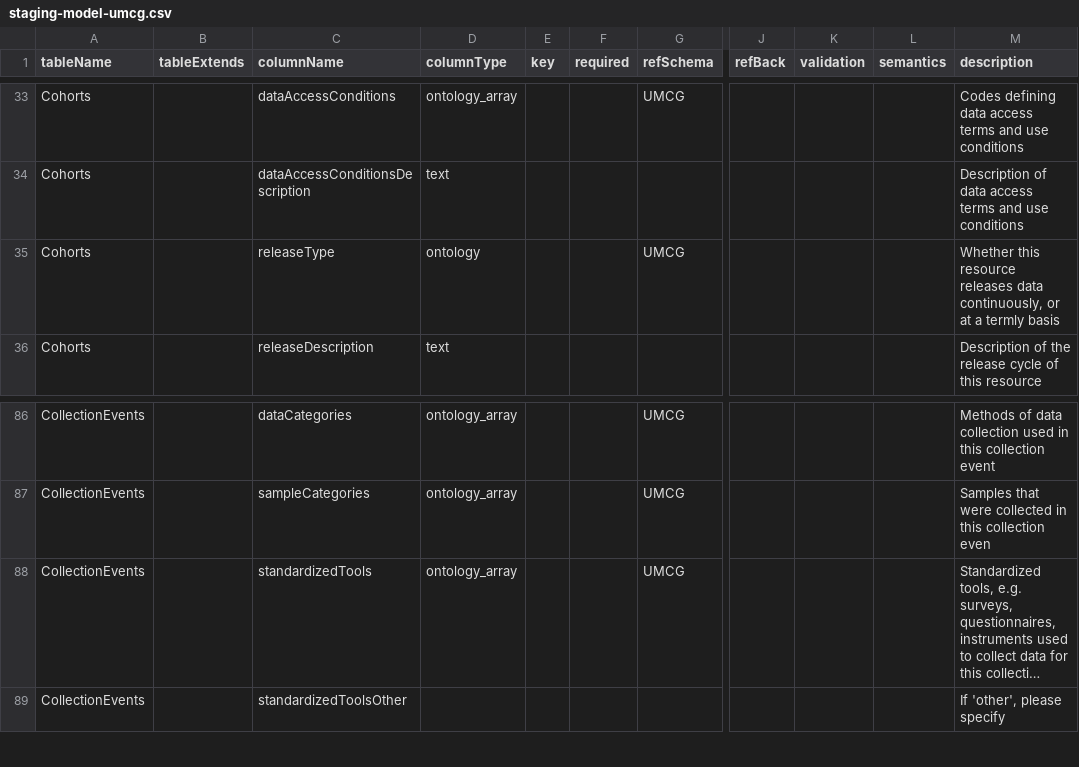
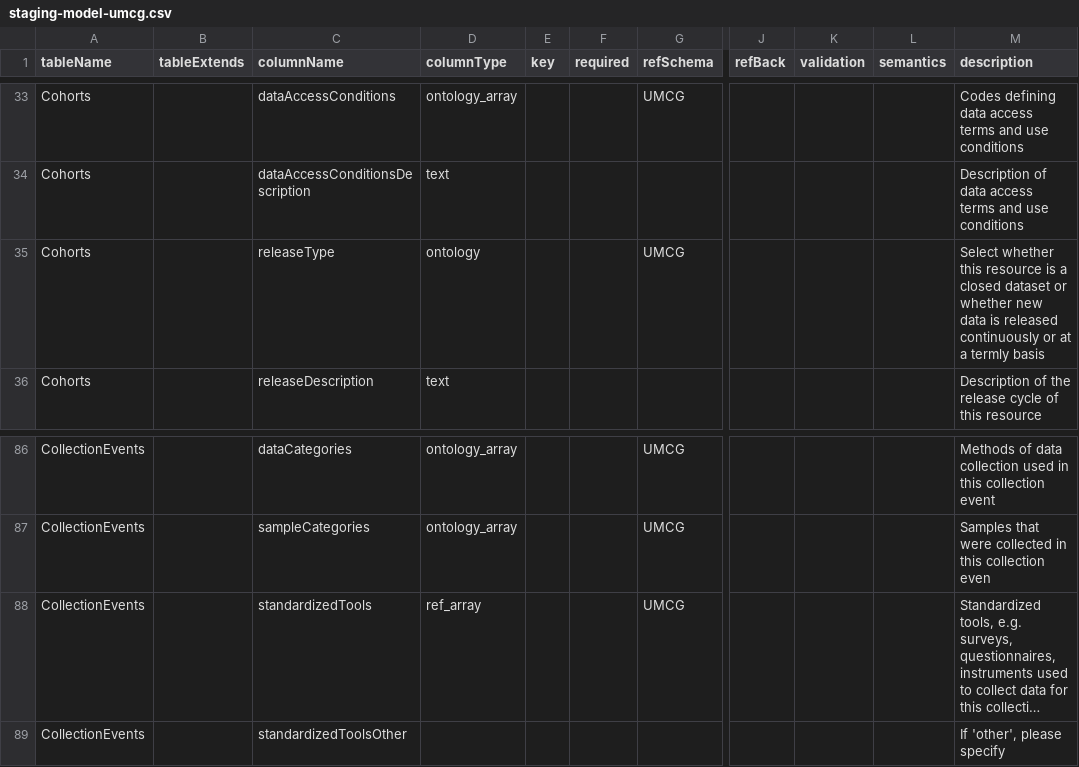
Before and after one commit to molgenis/molgenis-py-cohorts-etl, a CSV file: staging-model-umcg.csv, drawn as a sheet; only a part is shown, gaps mark what is left out; long unchanged cells end in …; the diff names each change by its address in the sheet, - before the commit and + after, or states it on an @@ line.

Commit message:
ColumnType of CollectonEvents.standardizedTools to ref_array, change in a description

```diff
--- a/staging-model-umcg.csv
+++ b/staging-model-umcg.csv
-M35 (description): Whether this resource releases data continuously, or at…
+M35 (description): Select whether this resource is a closed dataset or whether new data is released continuously or at…
-D88 (columnType): ontology_array
+D88 (columnType): ref_array
```
